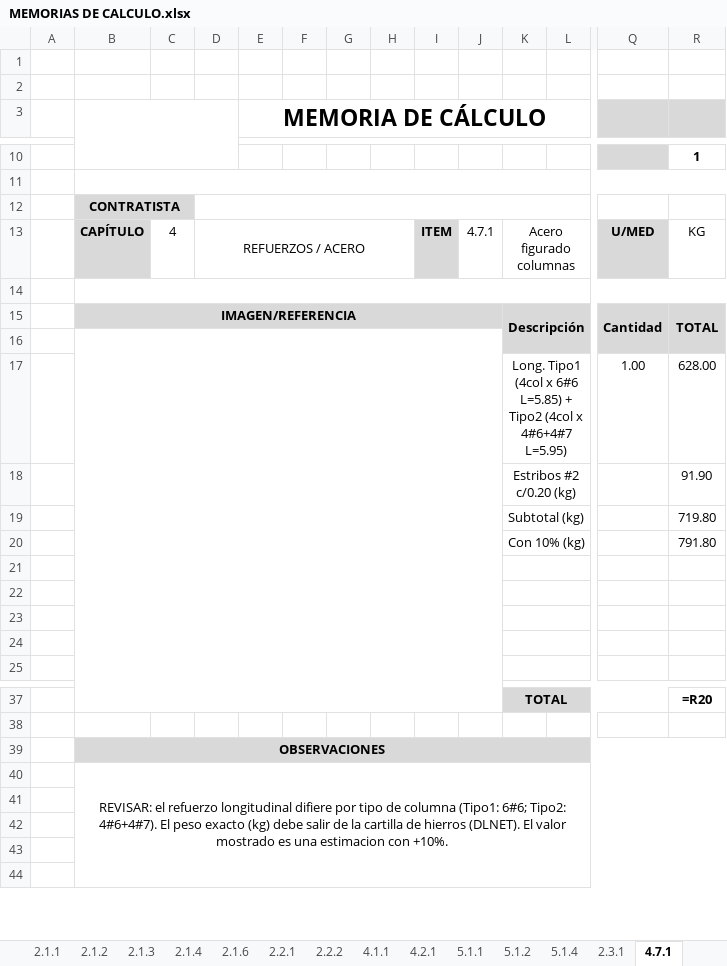
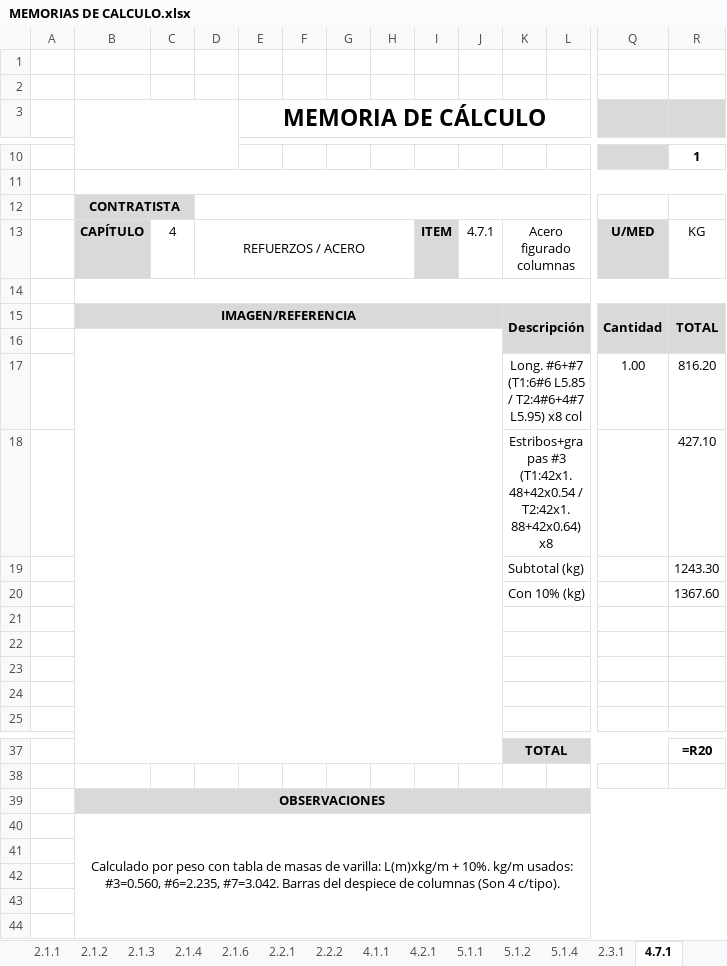
Before and after one commit to saospinap-bit/mi-sistema-de-vida, an Excel workbook: Proyectos/Fundamentos-de-Construccion/MEMORIAS DE CALCULO.xlsx, sheet 4.7.1, drawn as a sheet; only a part is shown, gaps mark what is left out; values as stored, in another font and other column widths than the file's, no borders; formulas without a stored value are shown as written; removed rows and columns are numbered as before the commit, all else as after; rows hold the shown columns only; the diff names each change by its address in the sheet, - before the commit and + after, or states it on an @@ line.

Commit message:
Recalcular acero por peso con tabla de masas de varilla
- Metodo: L(m) por calibre x masa (kg/m) + 10%, barras de los despieces
- 4.7.1 columnas: 1367.6 kg (6#6 T1; 4#6+4#7 T2; estribos+grapas #3)
- 2.3.1 vigas cim: 1401.9 kg (VC-1..4,3',A,B; estribos #3 L=1.58)
- 4.8.1 vigas cubierta: 1593.8 kg (VG-1..4 + VG-6/7; estribos #3 L=1.68)
- 2.3.2 zapatas: 652.8 kg (#5@0.20 dos sentidos)
- 5.2.1 mamposteria: 374.6 kg (columneta 2#4+est#3; cinta 2#3+gancho#2)
- Word: seccion de metodo de acero + tabla de masas + items actualizados

```diff
--- a/Proyectos/Fundamentos-de-Construccion/MEMORIAS DE CALCULO.xlsx (sheet 4.7.1)
+++ b/Proyectos/Fundamentos-de-Construccion/MEMORIAS DE CALCULO.xlsx (sheet 4.7.1)
-row 17:  |  |  |  |  |  |  |  |  |  | Long. Tipo1 (4col x 6#6 L=5.85) + Tipo2 (4col x 4#6+4#7 L=5.95) |  | 1.00 | 628.00
-row 18:  |  |  |  |  |  |  |  |  |  | Estribos #2 c/0.20 (kg) |  |  | 91.90
-row 19:  |  |  |  |  |  |  |  |  |  | Subtotal (kg) |  |  | 719.80
-row 20:  |  |  |  |  |  |  |  |  |  | Con 10% (kg) |  |  | 791.80
+row 17:  |  |  |  |  |  |  |  |  |  | Long. #6+#7 (T1:6#6 L5.85 / T2:4#6+4#7 L5.95) x8 col |  | 1.00 | 816.20
+row 18:  |  |  |  |  |  |  |  |  |  | Estribos+grapas #3 (T1:42x1.48+42x0.54 / T2:42x1.88+42x0.64) x8 |  |  | 427.10
+row 19:  |  |  |  |  |  |  |  |  |  | Subtotal (kg) |  |  | 1243.30
+row 20:  |  |  |  |  |  |  |  |  |  | Con 10% (kg) |  |  | 1367.60
-B40: REVISAR: el refuerzo longitudinal difiere por tipo de columna (Tipo1: 6#6; Tipo2: 4#6+4#7). El peso exacto (kg) debe salir de la cartilla de hierros (DLNET). El valor mostrado es una estimacion con +10%.
+B40: Calculado por peso con tabla de masas de varilla: L(m)xkg/m + 10%. kg/m usados: #3=0.560, #6=2.235, #7=3.042. Barras del despiece de columnas (Son 4 c/tipo).
```
Also changed, not shown: sheet 2.3.2 ACERO ZAPATAS, sheet 2.3.1, sheet 5.2.1, sheet 4.8.1, 3 other files.
